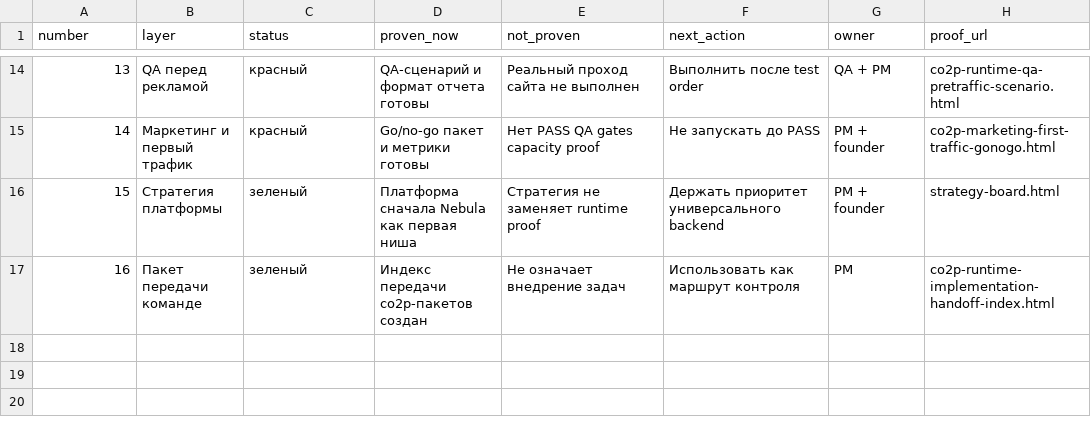
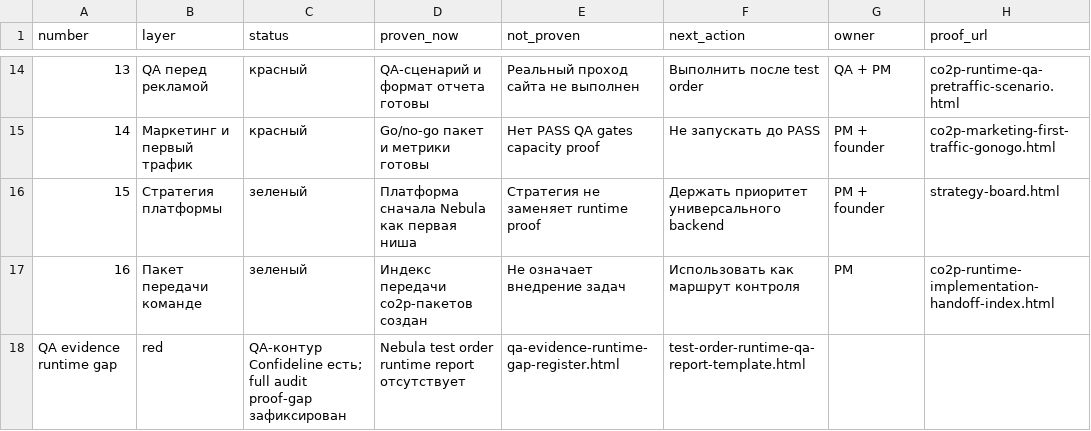
Before and after one commit to cutthreat/confideline, a CSV file: web/blue-panel/docs/artifacts/PM_CURRENT_STATE_PROOF_LEDGER_2026_06_05.csv, drawn as a sheet; only a part is shown, gaps mark what is left out.

```diff
--- a/web/blue-panel/docs/artifacts/PM_CURRENT_STATE_PROOF_LEDGER_2026_06_05.csv
+++ b/web/blue-panel/docs/artifacts/PM_CURRENT_STATE_PROOF_LEDGER_2026_06_05.csv
@@ -17 +17,2 @@ number,layer,status,proven_now,not_proven,next_action,owner,proof_url
 16,Пакет передачи команде,зеленый,Индекс передачи co2p-пакетов создан,Не означает внедрение задач,Использовать как маршрут контроля,PM,co2p-runtime-implementation-handoff-index.html
+QA evidence runtime gap,red,QA-контур Confideline есть; full audit proof-gap зафиксирован,Nebula test order runtime report отсутствует,qa-evidence-runtime-gap-register.html,test-order-runtime-qa-report-template.html
```
Also changed, not shown: web/blue-panel/docs/artifacts/LAUNCH_READINESS_EVIDENCE_MATRIX_2026_06_05.csv, 2 other files.
